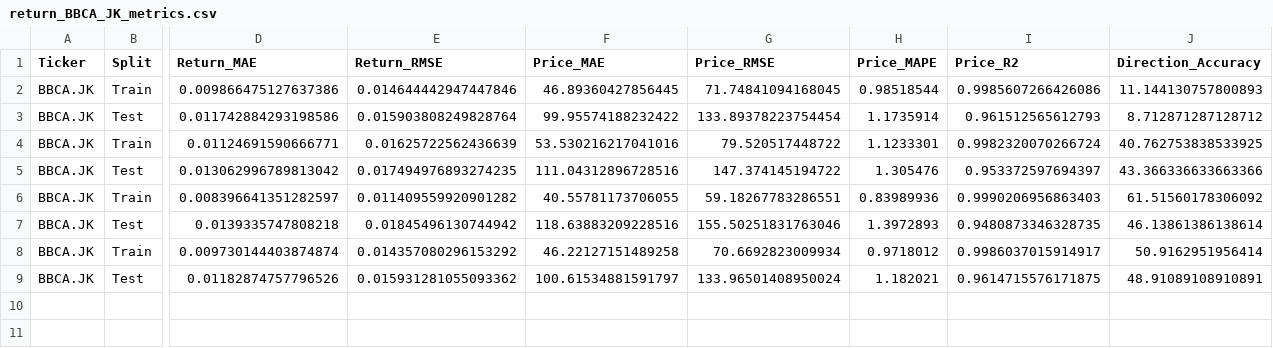
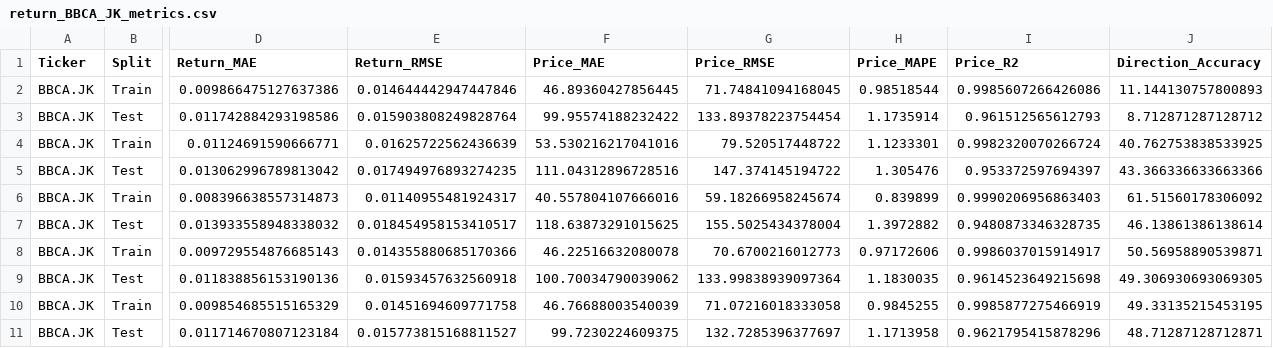
Before and after one commit to RaksaDana/RaksaDana, a CSV file: reports/return_model/BBCA_JK/return_BBCA_JK_metrics.csv, drawn as a sheet; only a part is shown, gaps mark what is left out; rows hold the shown columns only; the diff names each change by its address in the sheet, - before the commit and + after, or states it on an @@ line.

```diff
--- a/reports/return_model/BBCA_JK/return_BBCA_JK_metrics.csv
+++ b/reports/return_model/BBCA_JK/return_BBCA_JK_metrics.csv
-D6 (Return_MAE): 0.008396641351282597
+D6 (Return_MAE): 0.008396638557314873
-E6 (Return_RMSE): 0.011409559920901282
+E6 (Return_RMSE): 0.01140955481924317
-F6 (Price_MAE): 40.55781173706055
+F6 (Price_MAE): 40.557804107666016
-G6 (Price_RMSE): 59.18267783286551
+G6 (Price_RMSE): 59.18266958245674
-H6 (Price_MAPE): 0.83989936
+H6 (Price_MAPE): 0.839899
-D7 (Return_MAE): 0.0139335747808218
+D7 (Return_MAE): 0.013933558948338032
-E7 (Return_RMSE): 0.01845496130744942
+E7 (Return_RMSE): 0.018454958153410517
-F7 (Price_MAE): 118.63883209228516
+F7 (Price_MAE): 118.63873291015625
-G7 (Price_RMSE): 155.50251831763046
+G7 (Price_RMSE): 155.5025434378004
-H7 (Price_MAPE): 1.3972893
+H7 (Price_MAPE): 1.3972882
-D8 (Return_MAE): 0.009730144403874874
+D8 (Return_MAE): 0.009729554876685143
-E8 (Return_RMSE): 0.014357080296153292
+E8 (Return_RMSE): 0.014355880685170366
-F8 (Price_MAE): 46.22127151489258
+F8 (Price_MAE): 46.22516632080078
-G8 (Price_RMSE): 70.6692823009934
+G8 (Price_RMSE): 70.6700216012773
-H8 (Price_MAPE): 0.9718012
+H8 (Price_MAPE): 0.97172606
-J8 (Direction_Accuracy): 50.9162951956414
+J8 (Direction_Accuracy): 50.56958890539871
-D9 (Return_MAE): 0.01182874757796526
+D9 (Return_MAE): 0.011838856153190136
-E9 (Return_RMSE): 0.015931281055093362
+E9 (Return_RMSE): 0.01593457632560918
-F9 (Price_MAE): 100.61534881591797
+F9 (Price_MAE): 100.70034790039062
-G9 (Price_RMSE): 133.96501408950024
+G9 (Price_RMSE): 133.99838939097364
-H9 (Price_MAPE): 1.182021
+H9 (Price_MAPE): 1.1830035
-I9 (Price_R2): 0.9614715576171875
+I9 (Price_R2): 0.9614523649215698
-J9 (Direction_Accuracy): 48.91089108910891
+J9 (Direction_Accuracy): 49.306930693069305
+row 10: BBCA.JK | Train | 0.009854685515165329 | 0.01451694609771758 | 46.76688003540039 | 71.07216018333058 | 0.9845255 | 0.9985877275466919 | 49.33135215453195
+row 11: BBCA.JK | Test | 0.011714670807123184 | 0.015773815168811527 | 99.7230224609375 | 132.7285396377697 | 1.1713958 | 0.9621795415878296 | 48.71287128712871
```
Also changed, not shown: reports/return_model/BBCA_JK/return_BBCA_JK_acceptance.csv, reports/return_model/BBRI_JK/return_BBRI_JK_acceptance.csv, 51 other files.
